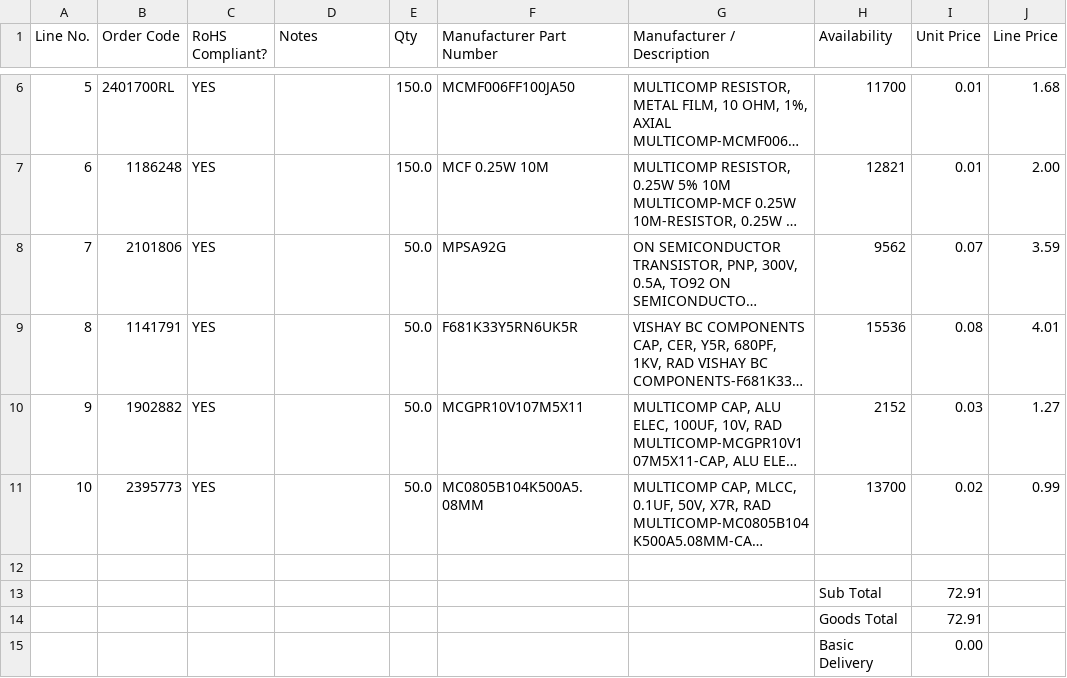
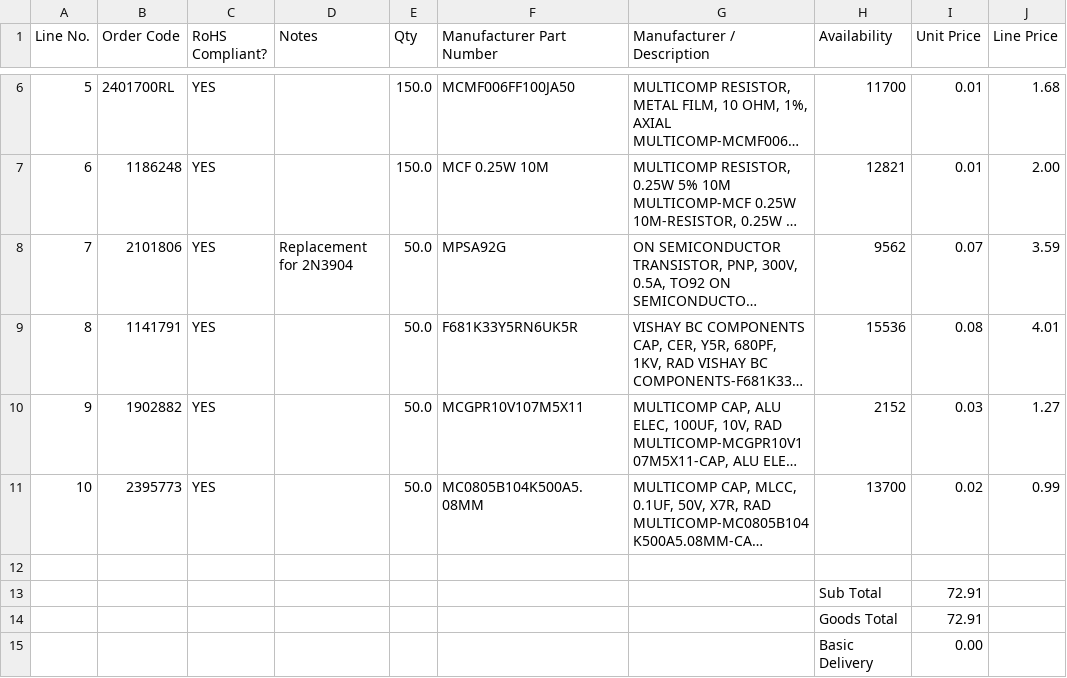
Before and after one commit to MVSE-Outreach/Drawdio, a CSV file: DrawdioFarnell.csv, drawn as a sheet; only a part is shown, gaps mark what is left out; long unchanged cells end in …; the diff names each change by its address in the sheet, - before the commit and + after, or states it on an @@ line.

Commit message:
Note use of replacement transistor

```diff
--- a/DrawdioFarnell.csv
+++ b/DrawdioFarnell.csv
-D8 (Notes): (empty)
+D8 (Notes): Replacement for 2N3904
```
